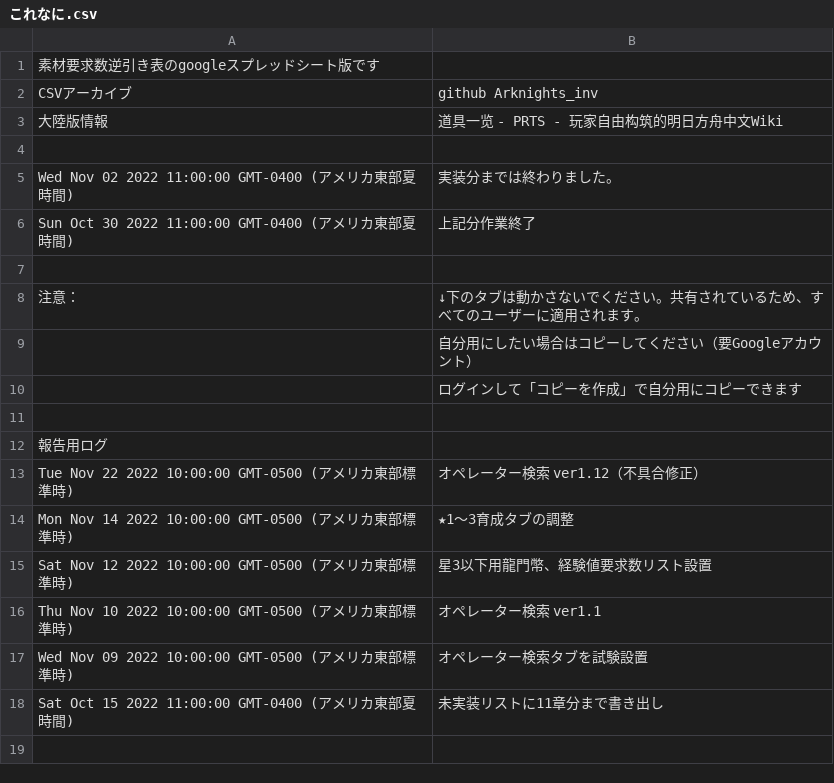
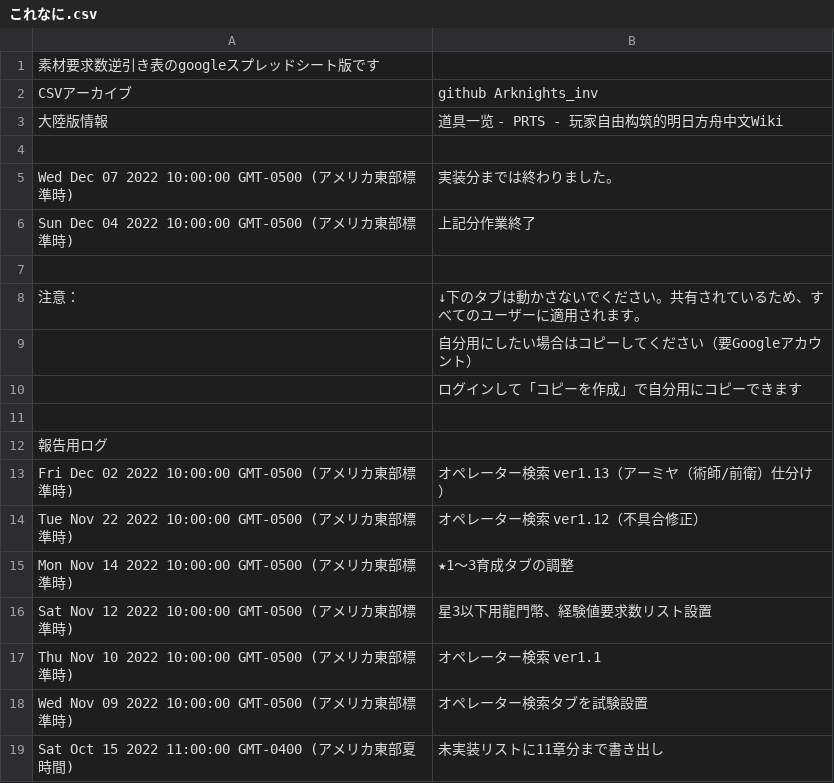
Before and after one commit to Melnus/Arknights_inv, a CSV file: main/これなに.csv, drawn as a sheet.

```diff
--- a/main/これなに.csv
+++ b/main/これなに.csv
@@ -4,4 +4,4 @@
 "",""
-"Wed Nov 02 2022 11:00:00 GMT-0400 (アメリカ東部夏時間)","実装分までは終わりました。"
-"Sun Oct 30 2022 11:00:00 GMT-0400 (アメリカ東部夏時間)","上記分作業終了"
+"Wed Dec 07 2022 10:00:00 GMT-0500 (アメリカ東部標準時)","実装分までは終わりました。"
+"Sun Dec 04 2022 10:00:00 GMT-0500 (アメリカ東部標準時)","上記分作業終了"
 "",""
@@ -12,2 +12,3 @@
 "報告用ログ",""
+"Fri Dec 02 2022 10:00:00 GMT-0500 (アメリカ東部標準時)","オペレーター検索 ver1.13（アーミヤ（術師/前衛）仕分け）"
 "Tue Nov 22 2022 10:00:00 GMT-0500 (アメリカ東部標準時)","オペレーター検索 ver1.12（不具合修正）"
```
Also changed, not shown: main/オペレーター検索.csv, main/上級合成コール.csv, 25 other files.
